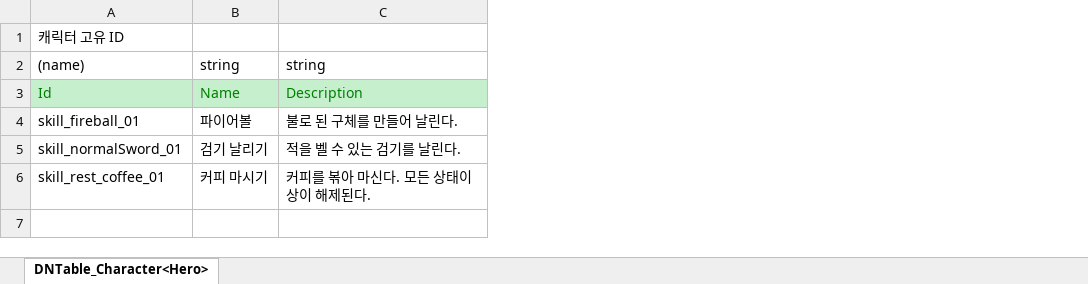
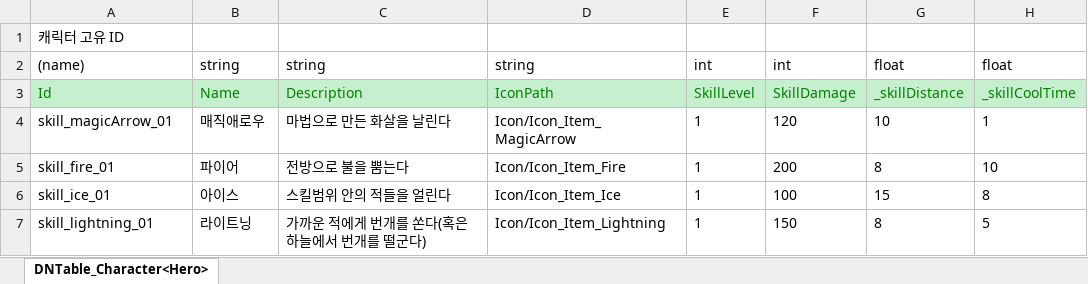
Before and after one commit to rnjstjdgur/2DMainProject, an Excel workbook: JsonConverter/ExcelFiles/Skill.xlsx, sheet DNTable_Character<Hero>, drawn as a sheet; values as stored, in another font and other column widths than the file's, no borders; removed rows and columns are numbered as before the commit, all else as after; the diff names each change by its address in the sheet, - before the commit and + after, or states it on an @@ line.

```diff
--- a/JsonConverter/ExcelFiles/Skill.xlsx (sheet DNTable_Character<Hero>)
+++ b/JsonConverter/ExcelFiles/Skill.xlsx (sheet DNTable_Character<Hero>)
+column D, rows 2-3: string | IconPath
+column E, rows 2-3: int | SkillLevel
+column F, rows 2-3: int | SkillDamage
+column G, rows 2-3: float | _skillDistance
+column H, rows 2-3: float | _skillCoolTime
-row 4: skill_fireball_01 | 파이어볼 | 불로 된 구체를 만들어 날린다.
-row 5: skill_normalSword_01 | 검기 날리기 | 적을 벨 수 있는 검기를 날린다.
-row 6: skill_rest_coffee_01 | 커피 마시기 | 커피를 볶아 마신다. 모든 상태이상이 해제된다.
+row 4: skill_magicArrow_01 | 매직애로우 | 마법으로 만든 화살을 날린다 | Icon/Icon_Item_MagicArrow | 1 | 120 | 10 | 1
+row 5: skill_fire_01 | 파이어 | 전방으로 불을 뿜는다 | Icon/Icon_Item_Fire | 1 | 200 | 8 | 10
+row 6: skill_ice_01 | 아이스 | 스킬범위 안의 적들을 얼린다 | Icon/Icon_Item_Ice | 1 | 100 | 15 | 8
+row 7: skill_lightning_01 | 라이트닝 | 가까운 적에게 번개를 쏜다(혹은 하늘에서 번개를 떨군다) | Icon/Icon_Item_Lightning | 1 | 150 | 8 | 5
```
Also changed, not shown: 4 other files.
